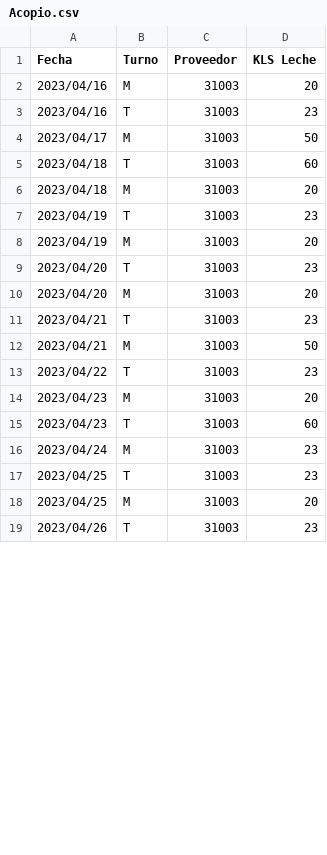
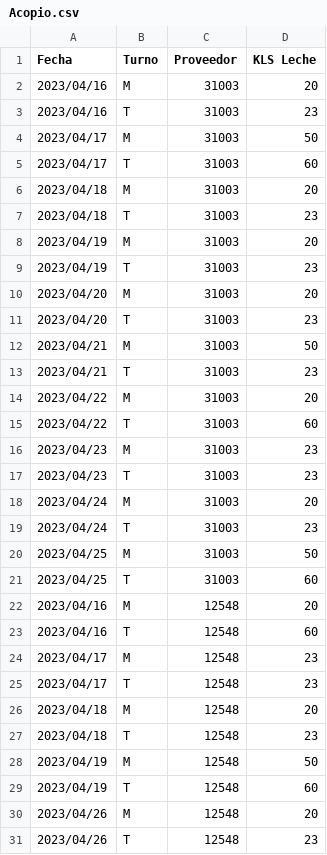
Before and after one commit to strxngers/Proyecto-1-tingeso, a CSV file: demo/Acopio.csv, drawn as a sheet; only a part is shown; the diff covers the shown part only.

```diff
--- a/demo/Acopio.csv
+++ b/demo/Acopio.csv
@@ -4,16 +4,28 @@ Fecha;Turno;Proveedor;KLS Leche
 2023/04/17;M;31003;50
-2023/04/18;T;31003;60
+2023/04/17;T;31003;60
 2023/04/18;M;31003;20
+2023/04/18;T;31003;23
+2023/04/19;M;31003;20
 2023/04/19;T;31003;23
-2023/04/19;M;31003;20
+2023/04/20;M;31003;20
 2023/04/20;T;31003;23
-2023/04/20;M;31003;20
+2023/04/21;M;31003;50
 2023/04/21;T;31003;23
-2023/04/21;M;31003;50
-2023/04/22;T;31003;23
-2023/04/23;M;31003;20
-2023/04/23;T;31003;60
-2023/04/24;M;31003;23
-2023/04/25;T;31003;23
-2023/04/25;M;31003;20
-2023/04/26;T;31003;23
+2023/04/22;M;31003;20
+2023/04/22;T;31003;60
+2023/04/23;M;31003;23
+2023/04/23;T;31003;23
+2023/04/24;M;31003;20
+2023/04/24;T;31003;23
+2023/04/25;M;31003;50
+2023/04/25;T;31003;60
+2023/04/16;M;12548;20
+2023/04/16;T;12548;60
+2023/04/17;M;12548;23
+2023/04/17;T;12548;23
+2023/04/18;M;12548;20
+2023/04/18;T;12548;23
+2023/04/19;M;12548;50
+2023/04/19;T;12548;60
+2023/04/26;M;12548;20
+2023/04/26;T;12548;23
```
Also changed, not shown: 8 added rows and 3 edited cells elsewhere in this file, 8 other files.
